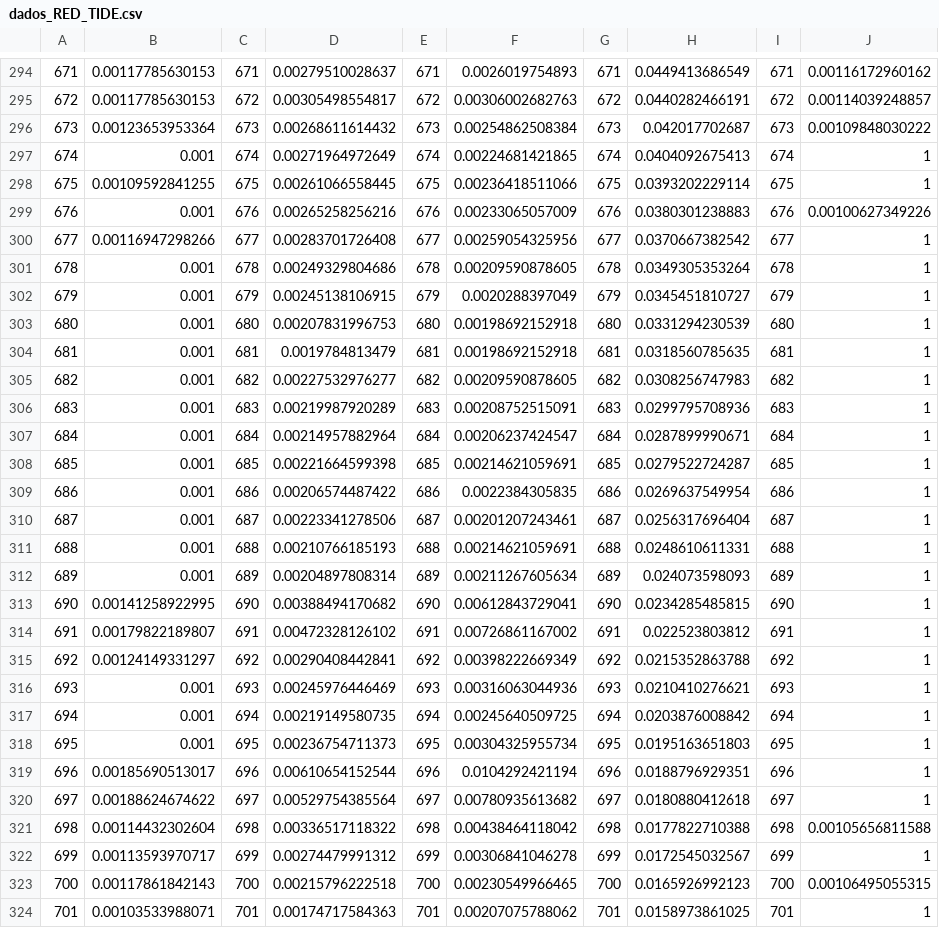
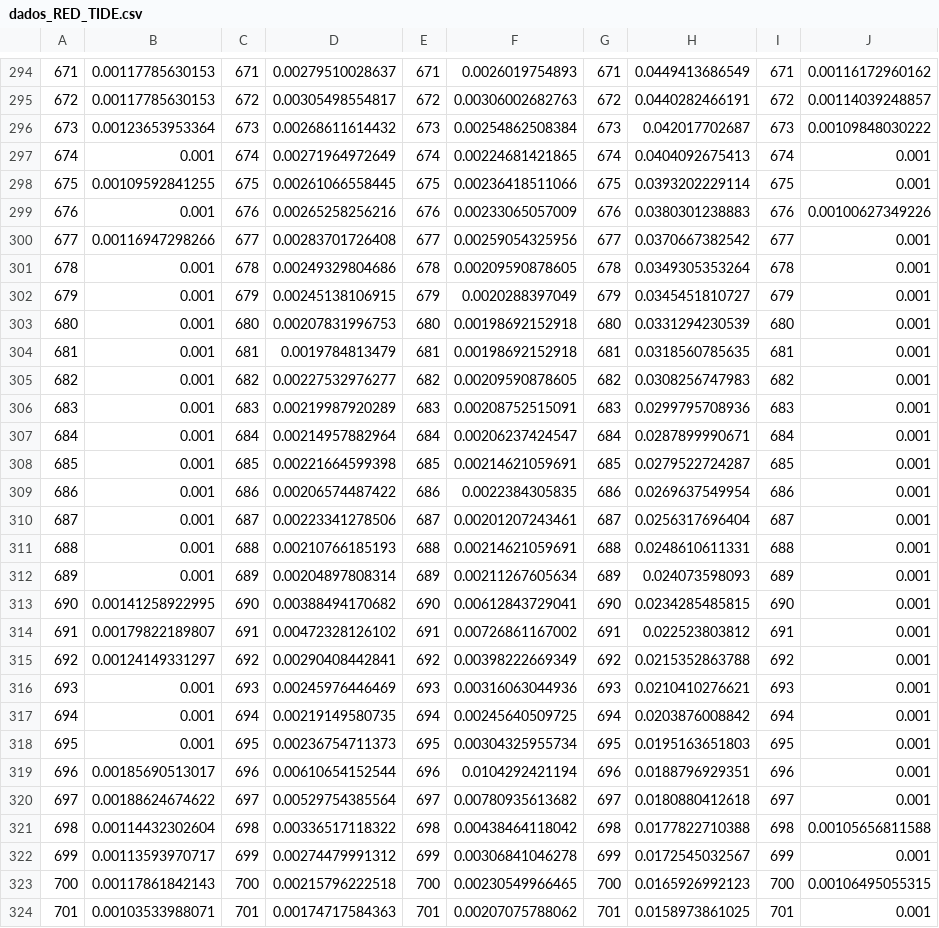
Before and after one commit to lclima13/Laborat-rio-de-F-sica-Moderna, a CSV file: Espectroscopia/RED TIDE/dados_RED_TIDE.csv, drawn as a sheet; only a part is shown, gaps mark what is left out; the diff covers the shown part only; the diff names each change by its address in the sheet, - before the commit and + after, or states it on an @@ line.

```diff
--- a/Espectroscopia/RED TIDE/dados_RED_TIDE.csv
+++ b/Espectroscopia/RED TIDE/dados_RED_TIDE.csv
-J297:J298: 1
+J297:J298: 0.001
-J300:J320: 1
+J300:J320: 0.001
-J322: 1
+J322: 0.001
-J324: 1
+J324: 0.001
```
Also changed, not shown: 91 edited cells elsewhere in this file, 8 other files.
